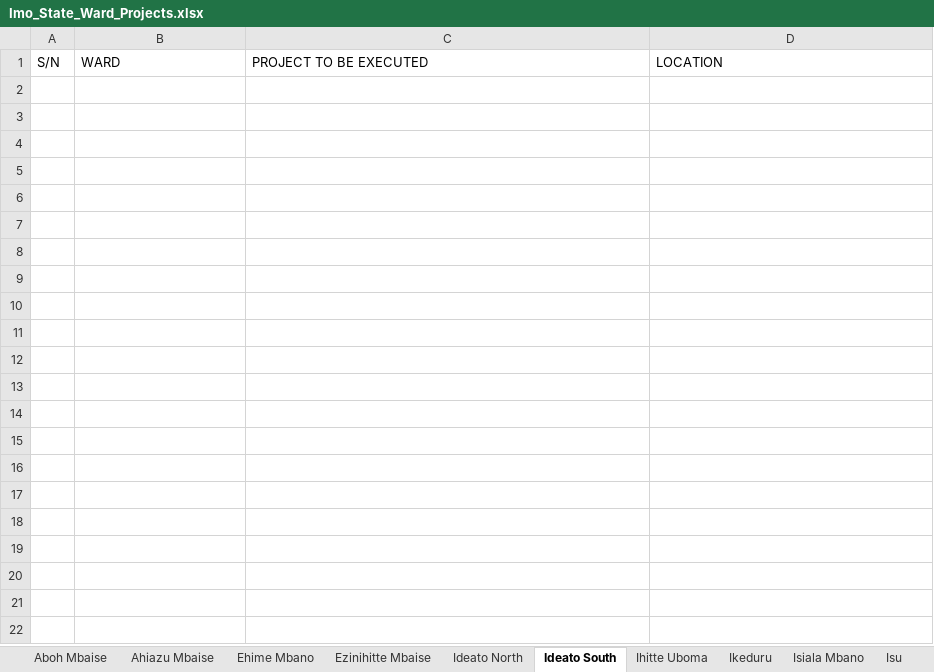
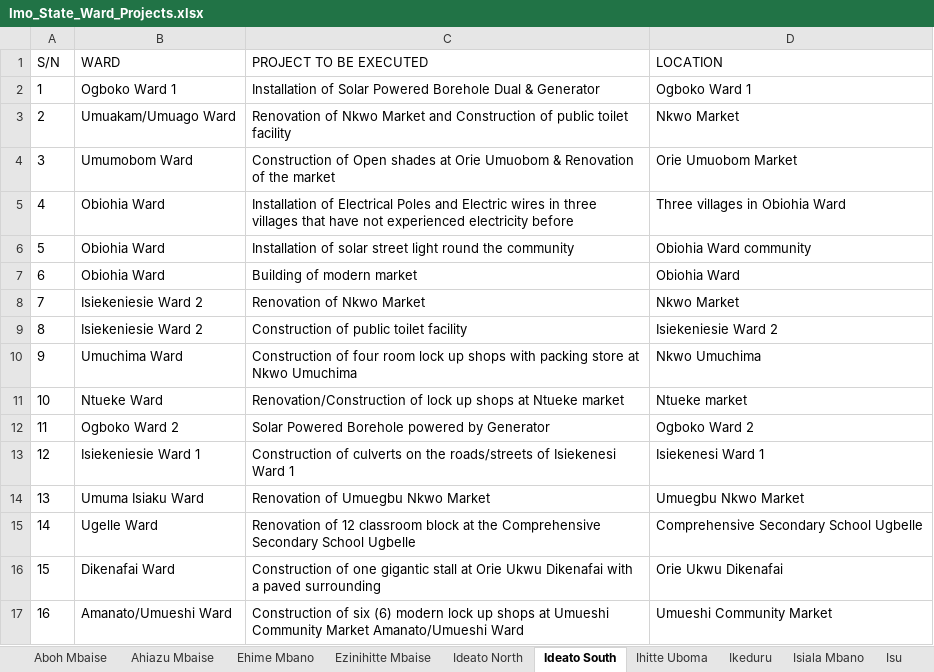
Before and after one commit to Techxie-bc/trial-ai, an Excel workbook: Imo_State_Ward_Projects.xlsx, sheet Ideato South, drawn as a sheet; values as stored, in another font and other column widths than the file's, no borders; the diff names each change by its address in the sheet, - before the commit and + after, or states it on an @@ line.

```diff
--- a/Imo_State_Ward_Projects.xlsx (sheet Ideato South)
+++ b/Imo_State_Ward_Projects.xlsx (sheet Ideato South)
+row 2: 1 | Ogboko Ward 1 | Installation of Solar Powered Borehole Dual & Generator | Ogboko Ward 1
+row 3: 2 | Umuakam/Umuago Ward | Renovation of Nkwo Market and Construction of public toilet facility | Nkwo Market
+row 4: 3 | Umumobom Ward | Construction of Open shades at Orie Umuobom & Renovation of the market | Orie Umuobom Market
+row 5: 4 | Obiohia Ward | Installation of Electrical Poles and Electric wires in three villages that have not experienced electricity before | Three villages in Obiohia Ward
+row 6: 5 | Obiohia Ward | Installation of solar street light round the community | Obiohia Ward community
+row 7: 6 | Obiohia Ward | Building of modern market | Obiohia Ward
+row 8: 7 | Isiekeniesie Ward 2 | Renovation of Nkwo Market | Nkwo Market
+row 9: 8 | Isiekeniesie Ward 2 | Construction of public toilet facility | Isiekeniesie Ward 2
+row 10: 9 | Umuchima Ward | Construction of four room lock up shops with packing store at Nkwo Umuchima | Nkwo Umuchima
+row 11: 10 | Ntueke Ward | Renovation/Construction of lock up shops at Ntueke market | Ntueke market
+row 12: 11 | Ogboko Ward 2 | Solar Powered Borehole powered by Generator | Ogboko Ward 2
+row 13: 12 | Isiekeniesie Ward 1 | Construction of culverts on the roads/streets of Isiekenesi Ward 1 | Isiekenesi Ward 1
+row 14: 13 | Umuma Isiaku Ward | Renovation of Umuegbu Nkwo Market | Umuegbu Nkwo Market
+row 15: 14 | Ugelle Ward | Renovation of 12 classroom block at the Comprehensive Secondary School Ugbelle | Comprehensive Secondary School Ugbelle
+row 16: 15 | Dikenafai Ward | Construction of one gigantic stall at Orie Ukwu Dikenafai with a paved surrounding | Orie Ukwu Dikenafai
+row 17: 16 | Amanato/Umueshi Ward | Construction of six (6) modern lock up shops at Umueshi Community Market Amanato/Umueshi Ward | Umueshi Community Market
```
Also changed, not shown: sheet Ideato North, sheet Ohaji Egbema, sheet Nkwerre, sheet Orlu, sheet Ngor Okpala, sheet Orsu, 19 more sheets, 34 other files.
